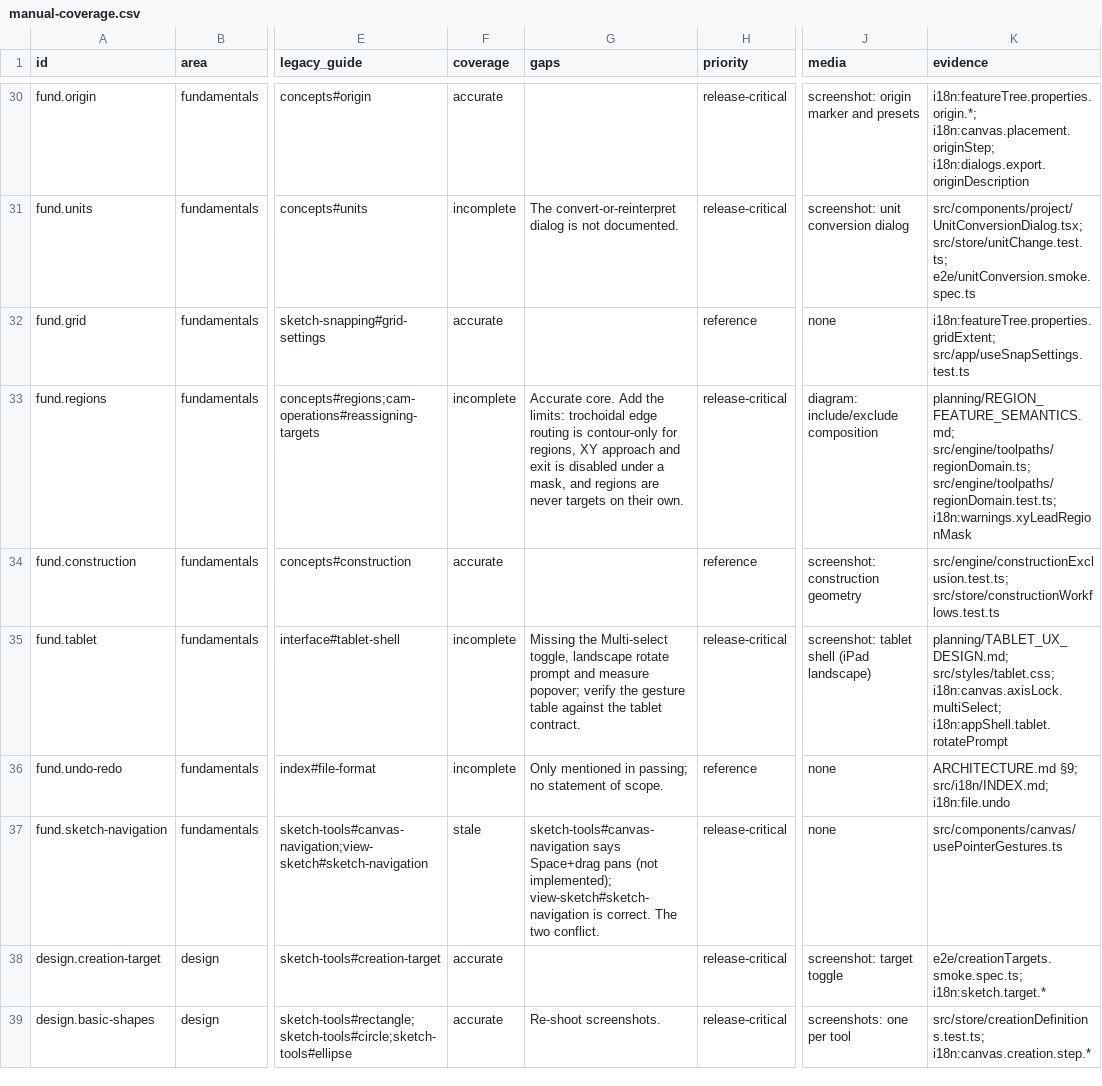
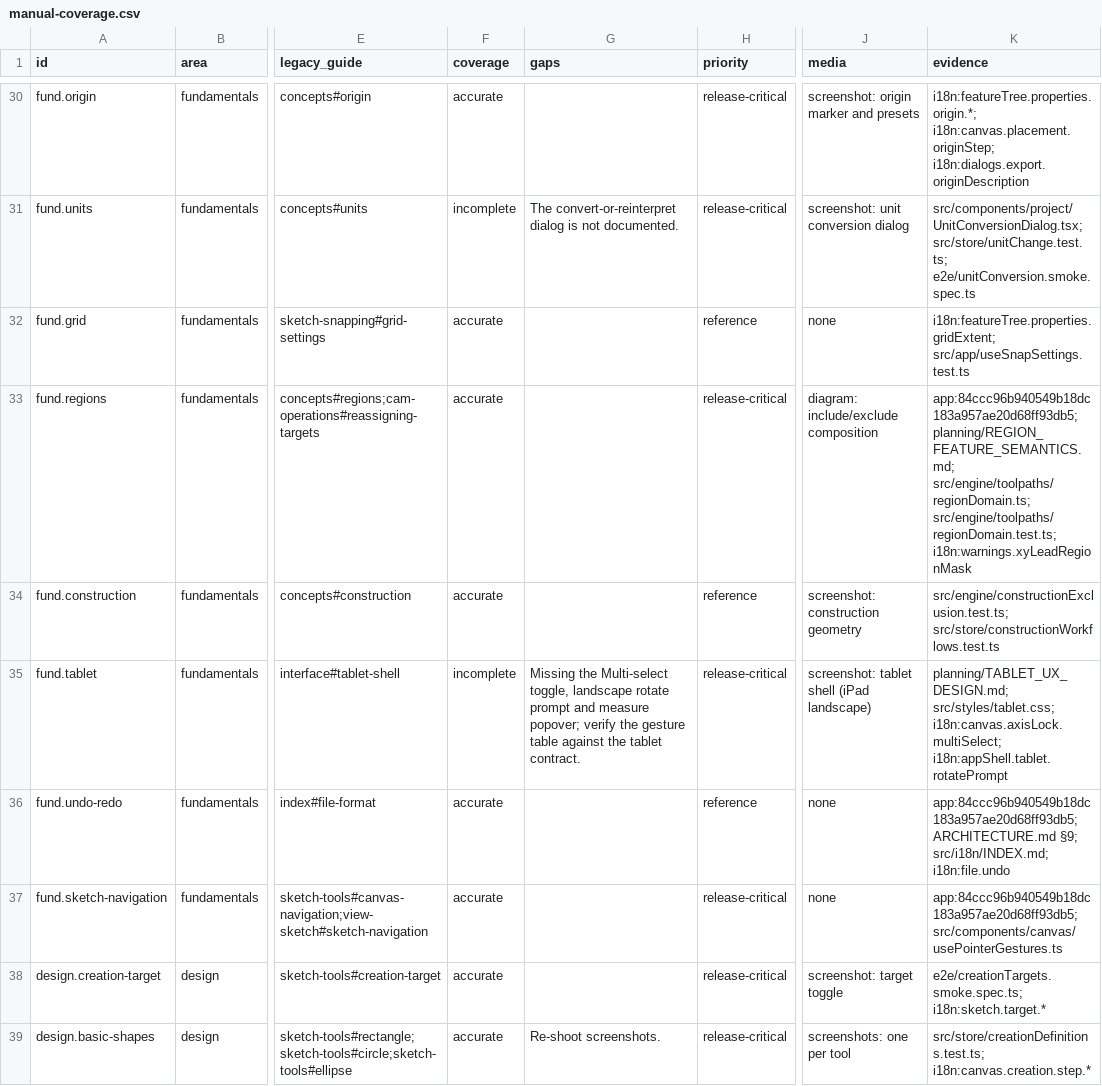
Before and after one commit to PureCutCNC/purecutcnc.github.io, a CSV file: planning/manual-coverage.csv, drawn as a sheet; only a part is shown, gaps mark what is left out; the diff covers the shown part only; the diff names each change by its address in the sheet, - before the commit and + after, or states it on an @@ line.

```diff
--- a/planning/manual-coverage.csv
+++ b/planning/manual-coverage.csv
-F33 (coverage): incomplete
+F33 (coverage): accurate
-G33 (gaps): Accurate core. Add the limits: trochoidal edge routing is contour-only for regions, XY approach and exit is disabled under a mask, and regions are never targets on their own.
+G33 (gaps): (empty)
-K33 (evidence): planning/REGION_FEATURE_SEMANTICS.md; src/engine/toolpaths/regionDomain.ts;…
+K33 (evidence): app:84ccc96b940549b18dc183a957ae20d68ff93db5; planning/REGION_FEATURE_SEMANTICS.md; src/engine/toolpaths/regionDomain.ts;…
-F36 (coverage): incomplete
+F36 (coverage): accurate
-G36 (gaps): Only mentioned in passing; no statement of scope.
+G36 (gaps): (empty)
-K36 (evidence): ARCHITECTURE.md §9;…
+K36 (evidence): app:84ccc96b940549b18dc183a957ae20d68ff93db5; ARCHITECTURE.md §9;…
-F37 (coverage): stale
+F37 (coverage): accurate
-G37 (gaps): sketch-tools#canvas-navigation says Space+drag pans (not implemented); view-sketch#sketch-navigation is correct. The two conflict.
+G37 (gaps): (empty)
-K37 (evidence): src/components/canvas/usePointerGestures.ts
+K37 (evidence): app:84ccc96b940549b18dc183a957ae20d68ff93db5; src/components/canvas/usePointerGestures.ts
```
Also changed, not shown: 27 edited cells elsewhere in this file, planning/legacy-guide-inventory.csv, 3 other files.
